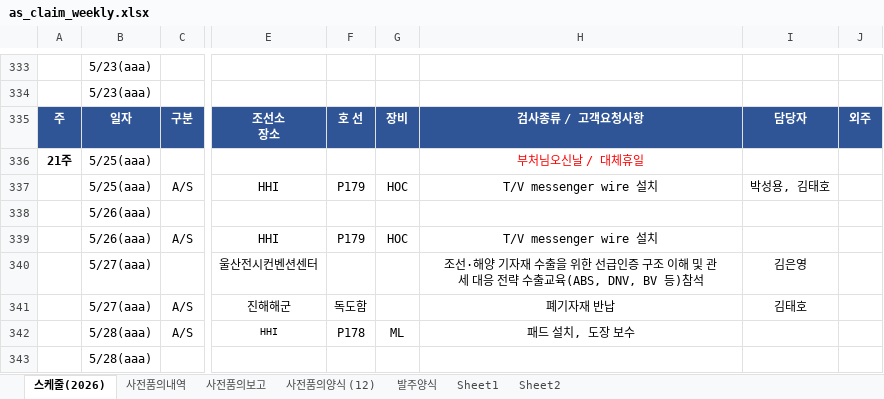
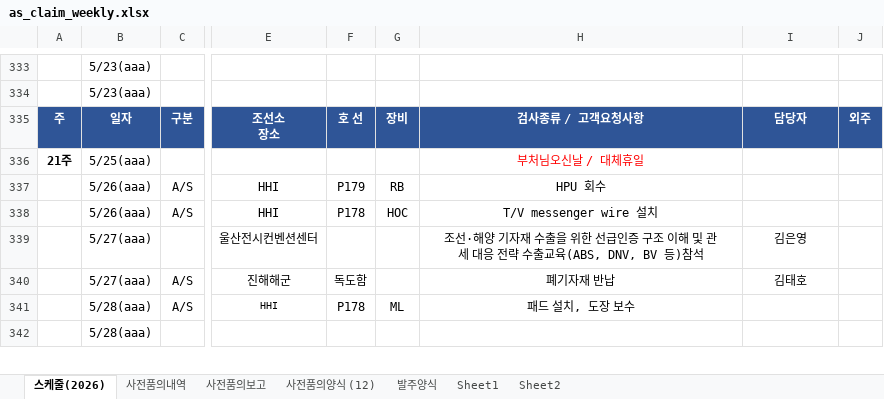
Before and after one commit to andaiga-create/weekly-schedule, an Excel workbook: as_claim_weekly.xlsx, sheet 스케줄(2026), drawn as a sheet; only a part is shown, gaps mark what is left out; values as stored, in another font and other column widths than the file's, no borders; table styles not drawn; removed rows and columns are numbered as before the commit, all else as after; rows hold the shown columns only; the diff names each change by its address in the sheet, - before the commit and + after, or states it on an @@ line.

Commit message:
Auto update: 2026-05-18(월) 11:00:02.97

```diff
--- a/as_claim_weekly.xlsx (sheet 스케줄(2026))
+++ b/as_claim_weekly.xlsx (sheet 스케줄(2026))
-B337: 5/25(aaa)
+B337: 5/26(aaa)
-G337: HOC
+G337: RB
-H337: T/V messenger wire 설치
+H337: HPU 회수
-I337: 박성용, 김태호
+I337: (empty)
-row 338:  | 5/26(aaa)
-F338: P179
+F338: P178
```
